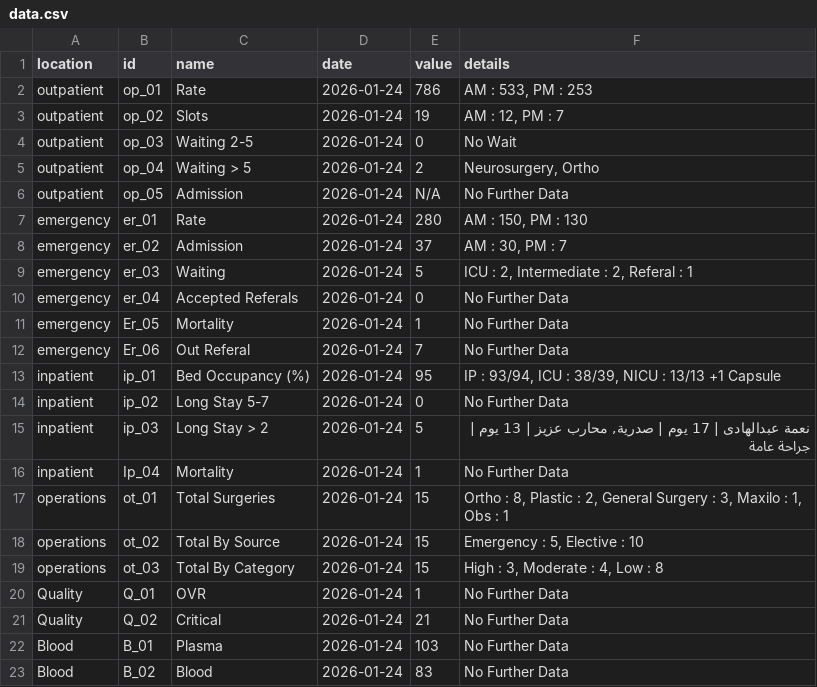
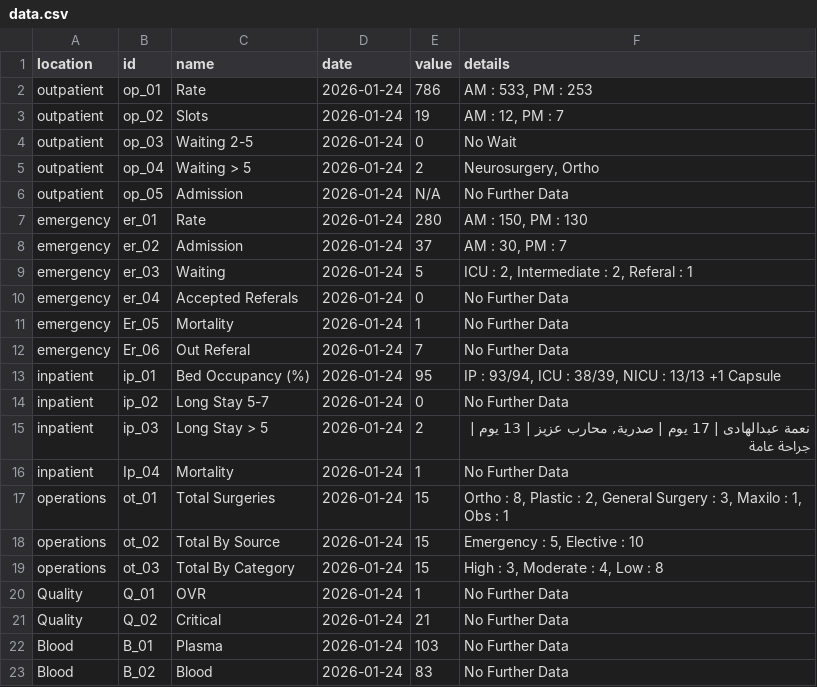
Before and after one commit to AbdullahelBaraka/Day-Data, a CSV file: data.csv, drawn as a sheet.

Commit message:
Update Long Stay data in data.csv

```diff
--- a/data.csv
+++ b/data.csv
@@ -14,3 +14,3 @@ inpatient,ip_01,Bed Occupancy (%),2026-01-24,95,"IP : 93/94, ICU : 38/39, NICU :
 inpatient,ip_02,Long Stay 5-7,2026-01-24,0,No Further Data
-inpatient,ip_03,Long Stay > 2,2026-01-24,5," نعمة عبدالهادى | 17 يوم | صدرية, محارب عزيز | 13 يوم | جراحة عامة "
+inpatient,ip_03,Long Stay > 5,2026-01-24,2," نعمة عبدالهادى | 17 يوم | صدرية, محارب عزيز | 13 يوم | جراحة عامة "
 inpatient,Ip_04,Mortality ,2026-01-24,1,No Further Data
```
